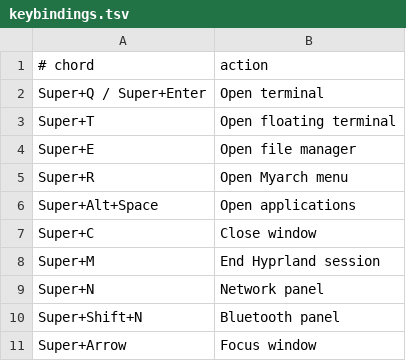
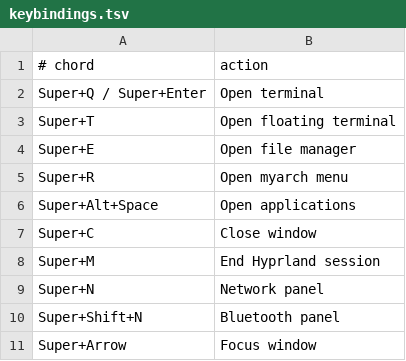
Before and after one commit to lukastk/myarch, a TSV file: docs/keybindings.tsv, drawn as a sheet; only a part is shown.

Commit message:
Standardize the project name as lowercase myarch
Write the myarch name in lowercase throughout documentation, generated-file notices, command labels, configuration comments, and internal prose. Preserve uppercase MYARCH only where shell or environment-variable conventions require it.

```diff
--- a/docs/keybindings.tsv
+++ b/docs/keybindings.tsv
@@ -4,3 +4,3 @@ Super+T	Open floating terminal
 Super+E	Open file manager
-Super+R	Open Myarch menu
+Super+R	Open myarch menu
 Super+Alt+Space	Open applications
```
Also changed, not shown: 20 other files.
